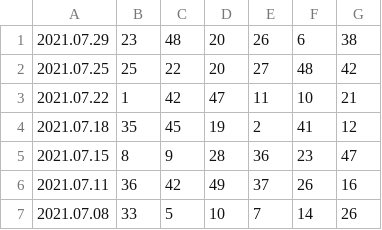
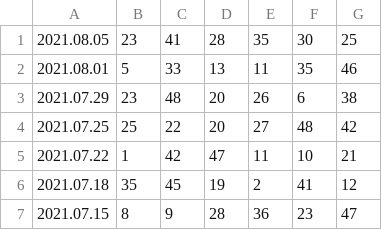
Before and after one commit to sdrahnea/statistical-samples, a CSV file: src/main/resources/data/csv/data.csv, drawn as a sheet; only a part is shown; the shorter side is filled out with more unchanged rows; the diff names each change by its address in the sheet, - before the commit and + after, or states it on an @@ line.

Commit message:
add csv processing, update readme

```diff
--- a/src/main/resources/data/csv/data.csv
+++ b/src/main/resources/data/csv/data.csv
+row 1: 2021.08.05 | 23 | 41 | 28 | 35 | 30 | 25
+row 2: 2021.08.01 | 5 | 33 | 13 | 11 | 35 | 46
```
